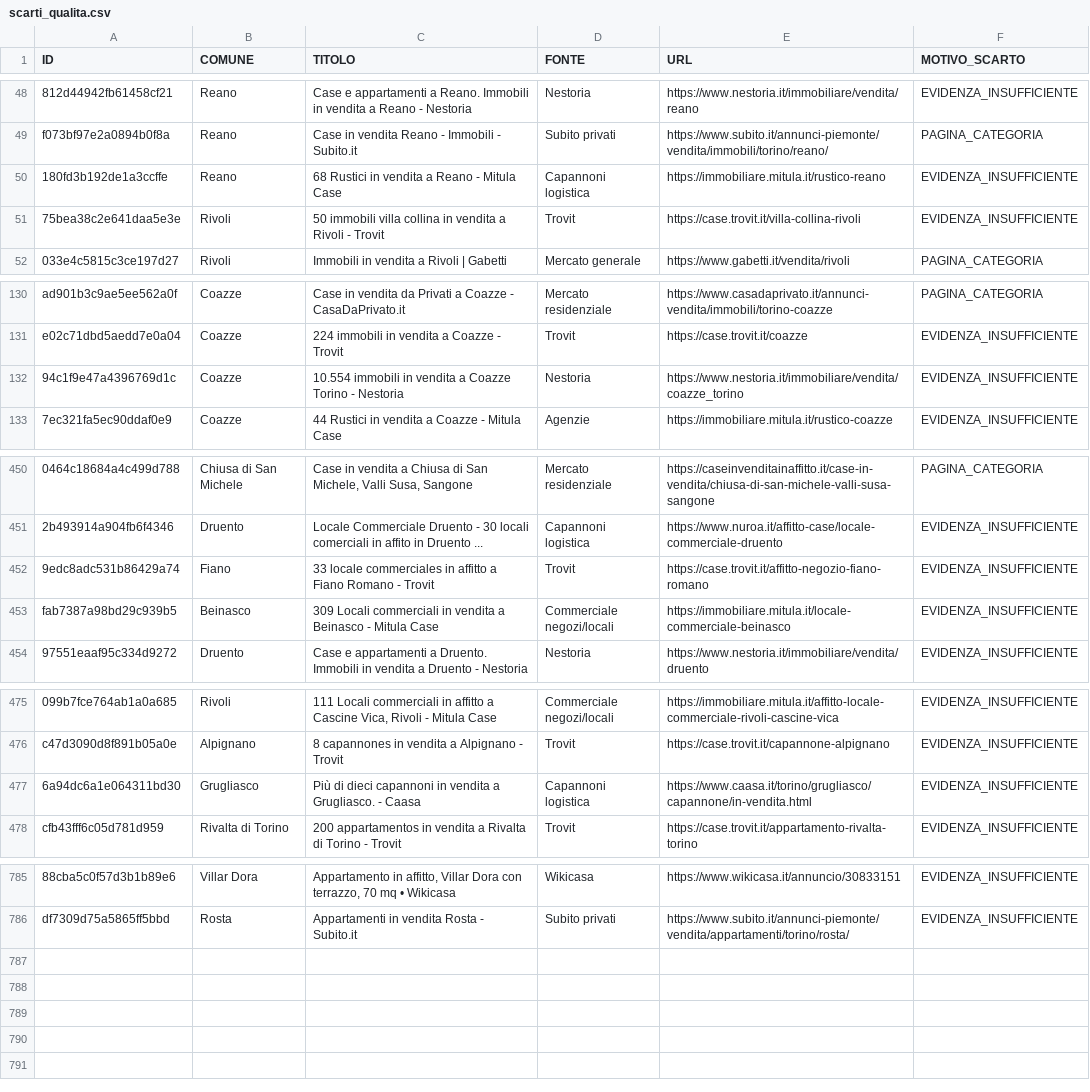
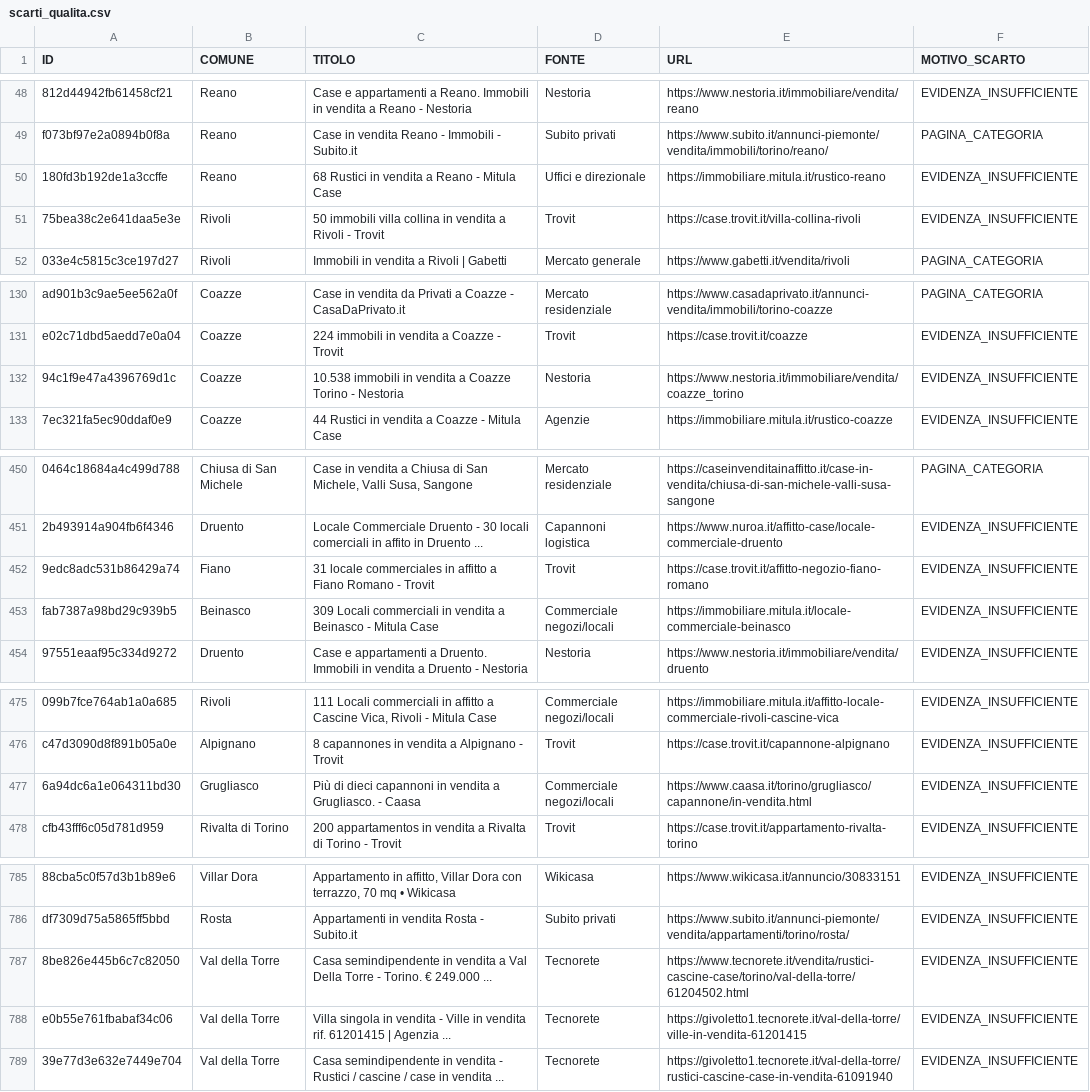
Before and after one commit to josephsocialmedia2-spec/immobili-in-zona, a CSV file: seller_radar_auto/data/intelligence/scarti_qualita.csv, drawn as a sheet; only a part is shown, gaps mark what is left out; the diff names each change by its address in the sheet, - before the commit and + after, or states it on an @@ line.

```diff
--- a/seller_radar_auto/data/intelligence/scarti_qualita.csv
+++ b/seller_radar_auto/data/intelligence/scarti_qualita.csv
-D50 (FONTE): Capannoni logistica
+D50 (FONTE): Uffici e direzionale
-C132 (TITOLO): 10.554 immobili in…
+C132 (TITOLO): 10.538 immobili in…
-C452 (TITOLO): 33 locale commerciales…
+C452 (TITOLO): 31 locale commerciales…
-D477 (FONTE): Capannoni logistica
+D477 (FONTE): Commerciale negozi/locali
+row 787: 8be826e445b6c7c82050 | Val della Torre | Casa semindipendente in vendita a Val Della Torre - Torino. € 249.000 ... | Tecnorete | https://www.tecnorete.it/vendita/rustici-cascine-case/torino/val-della-torre/61204502.html | EVIDENZA_INSUFFICIENTE
+row 788: e0b55e761fbabaf34c06 | Val della Torre | Villa singola in vendita - Ville in vendita rif. 61201415 | Agenzia ... | Tecnorete | https://givoletto1.tecnorete.it/val-della-torre/ville-in-vendita-61201415 | EVIDENZA_INSUFFICIENTE
+row 789: 39e77d3e632e7449e704 | Val della Torre | Casa semindipendente in vendita - Rustici / cascine / case in vendita ... | Tecnorete | https://givoletto1.tecnorete.it/val-della-torre/rustici-cascine-case-in-vendita-61091940 | EVIDENZA_INSUFFICIENTE
```
Also changed, not shown: seller_radar_auto/data/ddg_source_status.csv, seller_radar_auto/data/giro_da_verificare.csv, 25 other files.
